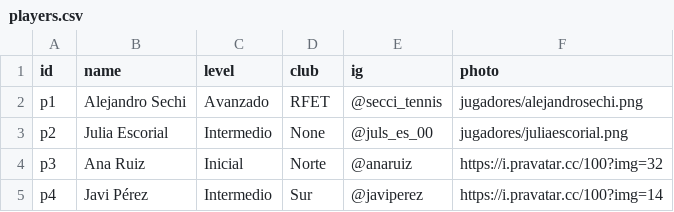
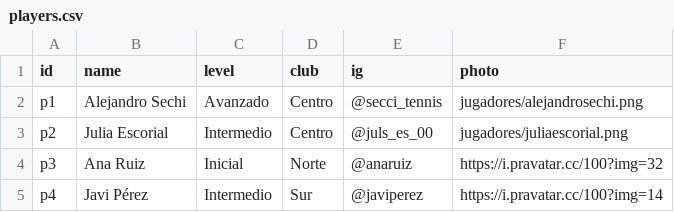
Before and after one commit to sechi2000/js_torneos, a CSV file: public/players.csv, drawn as a sheet.

Commit message:
Update players.csv

```diff
--- a/public/players.csv
+++ b/public/players.csv
@@ -1,4 +1,4 @@
 id,name,level,club,ig,photo
-p1,Alejandro Sechi,Avanzado,RFET,@secci_tennis,jugadores/alejandrosechi.png
-p2,Julia Escorial,Intermedio,None,@juls_es_00,jugadores/juliaescorial.png
+p1,Alejandro Sechi,Avanzado,Centro,@secci_tennis,jugadores/alejandrosechi.png
+p2,Julia Escorial,Intermedio,Centro,@juls_es_00,jugadores/juliaescorial.png
 p3,Ana Ruiz,Inicial,Norte,@anaruiz,https://i.pravatar.cc/100?img=32
```
